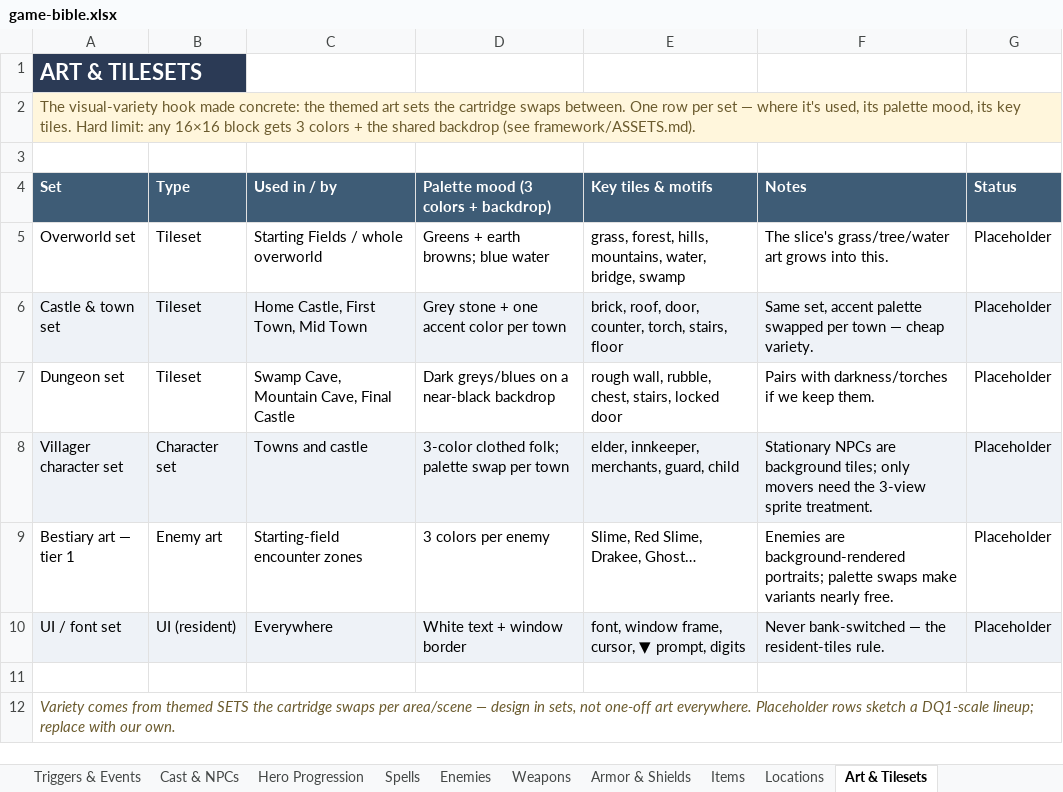
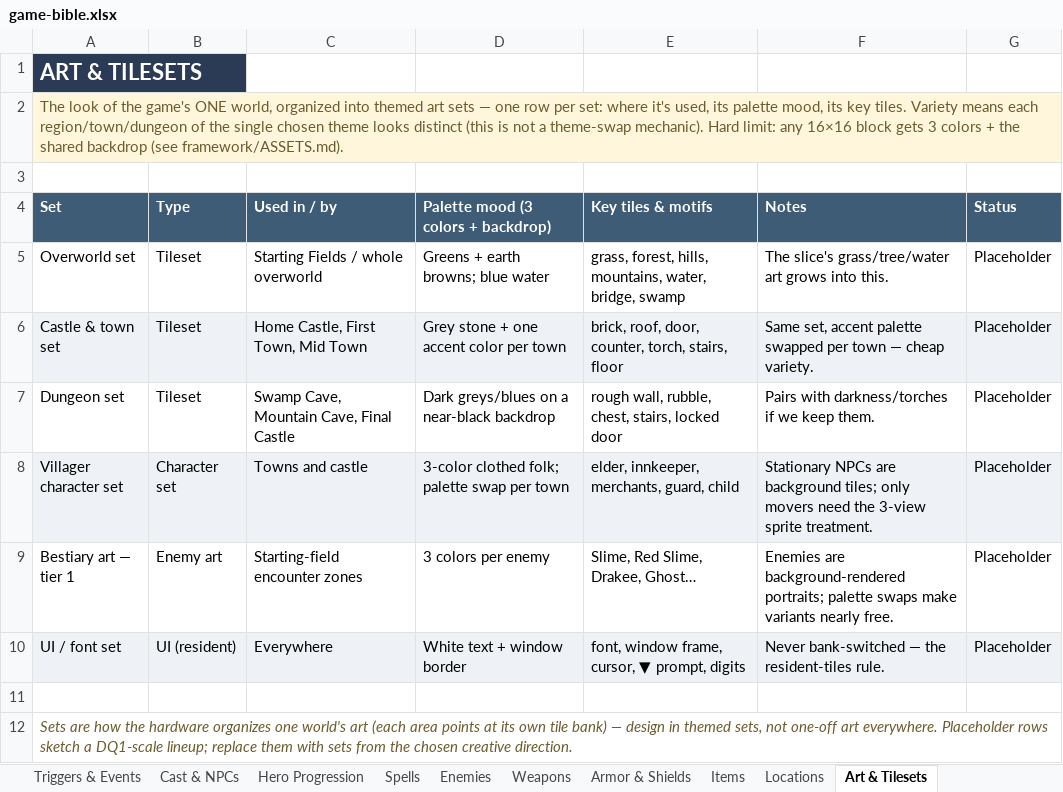
Before and after one commit to djessemann/6502-rpg, an Excel workbook: design/game-bible.xlsx, sheet Art & Tilesets, drawn as a sheet; values as stored, in another font and other column widths than the file's, no borders; the diff names each change by its address in the sheet, - before the commit and + after, or states it on an @@ line.

```diff
--- a/design/game-bible.xlsx (sheet Art & Tilesets)
+++ b/design/game-bible.xlsx (sheet Art & Tilesets)
-A2 (Set): The visual-variety hook made concrete: the themed art sets the cartridge swaps between. One row per set — where it's used, its palette mood, its key tiles. Hard limit:…
+A2 (Set): The look of the game's ONE world, organized into themed art sets — one row per set: where it's used, its palette mood, its key tiles. Variety means each region/town/dungeon of the single chosen theme looks distinct (this is not a theme-swap mechanic). Hard limit:…
-A12 (Set): Variety comes from themed SETS the cartridge swaps per area/scene — design in sets, not one-off art everywhere. Placeholder rows sketch a DQ1-scale lineup; replace with our own.
+A12 (Set): Sets are how the hardware organizes one world's art (each area points at its own tile bank) — design in themed sets, not one-off art everywhere. Placeholder rows sketch a DQ1-scale lineup; replace them with sets from the chosen creative direction.
```
Also changed, not shown: 3 other files.
